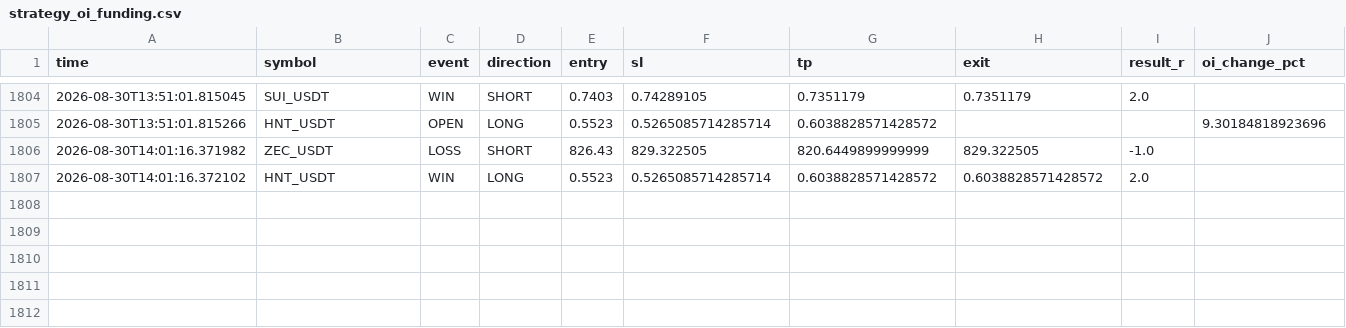
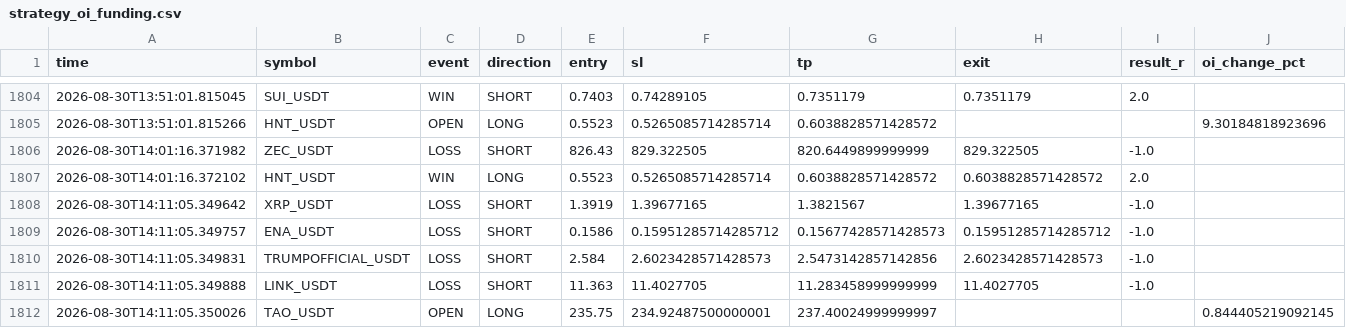
Before and after one commit to Sho-Sho122/mexc-monitor, a CSV file: strategy_oi_funding.csv, drawn as a sheet; only a part is shown, gaps mark what is left out; rows hold the shown columns only; the diff names each change by its address in the sheet, - before the commit and + after, or states it on an @@ line.

```diff
--- a/strategy_oi_funding.csv
+++ b/strategy_oi_funding.csv
+row 1808: 2026-08-30T14:11:05.349642 | XRP_USDT | LOSS | SHORT | 1.3919 | 1.39677165 | 1.3821567 | 1.39677165 | -1.0
+row 1809: 2026-08-30T14:11:05.349757 | ENA_USDT | LOSS | SHORT | 0.1586 | 0.15951285714285712 | 0.15677428571428573 | 0.15951285714285712 | -1.0
+row 1810: 2026-08-30T14:11:05.349831 | TRUMPOFFICIAL_USDT | LOSS | SHORT | 2.584 | 2.6023428571428573 | 2.5473142857142856 | 2.6023428571428573 | -1.0
+row 1811: 2026-08-30T14:11:05.349888 | LINK_USDT | LOSS | SHORT | 11.363 | 11.4027705 | 11.283458999999999 | 11.4027705 | -1.0
+row 1812: 2026-08-30T14:11:05.350026 | TAO_USDT | OPEN | LONG | 235.75 | 234.92487500000001 | 237.40024999999997 |  |  | 0.844405219092145
```
Also changed, not shown: strategy_high_edge.csv, strategy_pullback.csv, 8 other files.
